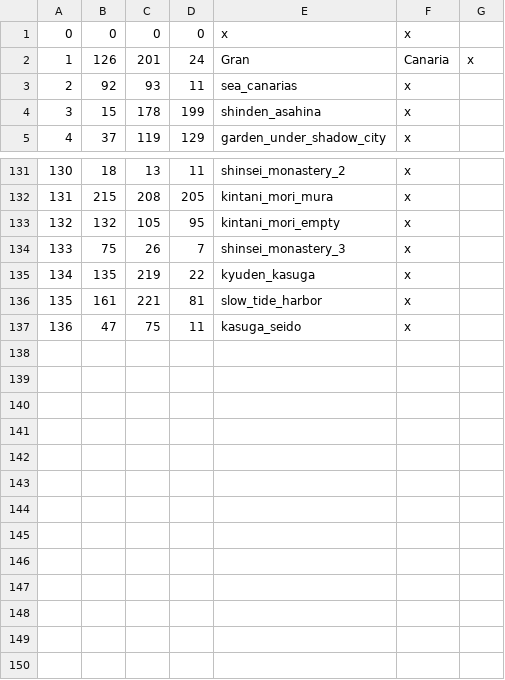
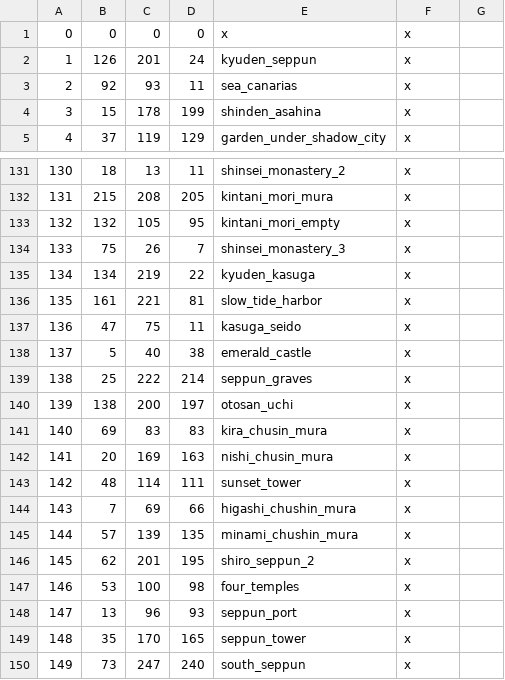
Before and after one commit to DrDadolle/EmeraldEmpire-CK3-Mod, a CSV file: RokuganWIP/map_data/definition.csv, drawn as a sheet; only a part is shown, gaps mark what is left out; the diff names each change by its address in the sheet, - before the commit and + after, or states it on an @@ line.

```diff
--- a/RokuganWIP/map_data/definition.csv
+++ b/RokuganWIP/map_data/definition.csv
-E2: Gran
+E2: kyuden_seppun
-F2: Canaria
+F2: x
-G2: x
+G2: (empty)
-B135: 135
+B135: 134
+row 138: 137 | 5 | 40 | 38 | emerald_castle | x
+row 139: 138 | 25 | 222 | 214 | seppun_graves | x
+row 140: 139 | 138 | 200 | 197 | otosan_uchi | x
+row 141: 140 | 69 | 83 | 83 | kira_chusin_mura | x
+row 142: 141 | 20 | 169 | 163 | nishi_chusin_mura | x
+row 143: 142 | 48 | 114 | 111 | sunset_tower | x
+row 144: 143 | 7 | 69 | 66 | higashi_chushin_mura | x
+row 145: 144 | 57 | 139 | 135 | minami_chushin_mura | x
+row 146: 145 | 62 | 201 | 195 | shiro_seppun_2 | x
+row 147: 146 | 53 | 100 | 98 | four_temples | x
+row 148: 147 | 13 | 96 | 93 | seppun_port | x
+row 149: 148 | 35 | 170 | 165 | seppun_tower | x
+row 150: 149 | 73 | 247 | 240 | south_seppun | x
```
Also changed, not shown: 8 other files.
